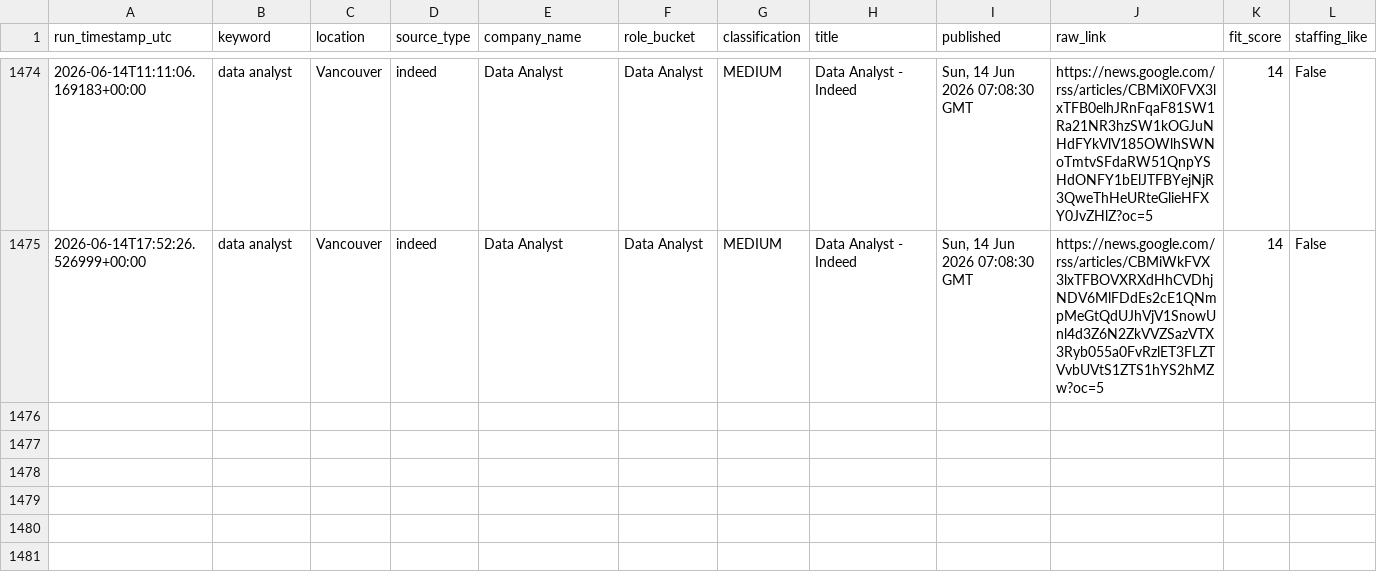
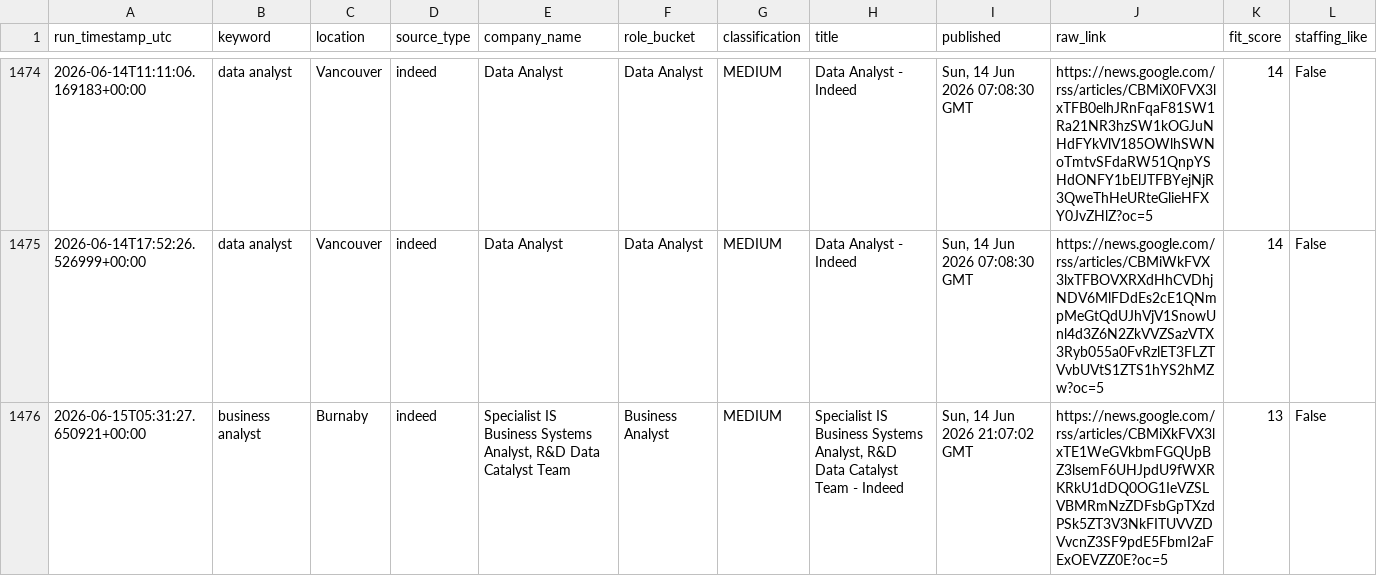
Before and after one commit to tanvirrezac/job_alert_agent.py, a CSV file: job_database.csv, drawn as a sheet; only a part is shown, gaps mark what is left out; the diff names each change by its address in the sheet, - before the commit and + after, or states it on an @@ line.

```diff
--- a/job_database.csv
+++ b/job_database.csv
+row 1476: 2026-06-15T05:31:27.650921+00:00 | business analyst | Burnaby | indeed | Specialist IS Business Systems Analyst, R&D Data Catalyst Team | Business Analyst | MEDIUM | Specialist IS Business Systems Analyst, R&D Data Catalyst Team - Indeed | Sun, 14 Jun 2026 21:07:02 GMT | https://news.google.com/rss/articles/CBMiXkFVX3lxTE1WeGVkbmFGQUpBZ3lsemF6UHJpdU9fWXRKRkU1dDQ0OG1IeVZSLVBMRmNzZDFsbGpTXzdPSk5ZT3V3NkFITUVVZDVvcnZ3SF9pdE5FbmI2aFExOEVZZ0E?oc=5 | 13 | False
```
Also changed, not shown: 1 other file.
